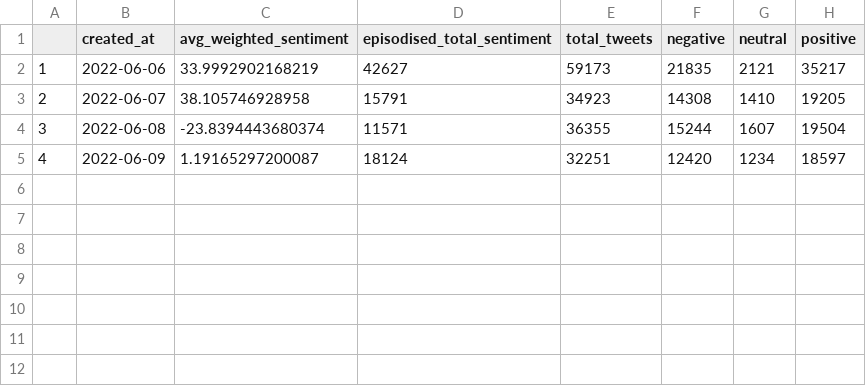
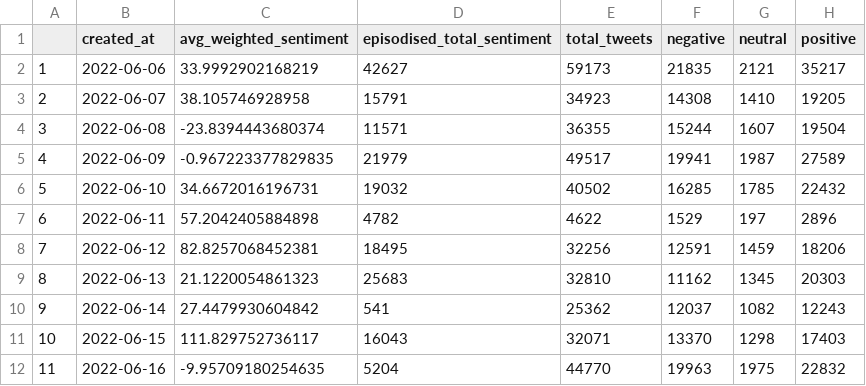
Before and after one commit to chloeanalyst/tweet-pipline-test, a CSV file: data/daily.csv, drawn as a sheet.

```diff
--- a/data/daily.csv
+++ b/data/daily.csv
@@ -4,2 +4,9 @@
 "3",2022-06-08,-23.8394443680374,11571,36355,15244,1607,19504
-"4",2022-06-09,1.19165297200087,18124,32251,12420,1234,18597
+"4",2022-06-09,-0.967223377829835,21979,49517,19941,1987,27589
+"5",2022-06-10,34.6672016196731,19032,40502,16285,1785,22432
+"6",2022-06-11,57.2042405884898,4782,4622,1529,197,2896
+"7",2022-06-12,82.8257068452381,18495,32256,12591,1459,18206
+"8",2022-06-13,21.1220054861323,25683,32810,11162,1345,20303
+"9",2022-06-14,27.4479930604842,541,25362,12037,1082,12243
+"10",2022-06-15,111.829752736117,16043,32071,13370,1298,17403
+"11",2022-06-16,-9.95709180254635,5204,44770,19963,1975,22832
```
Also changed, not shown: 11 other files.
